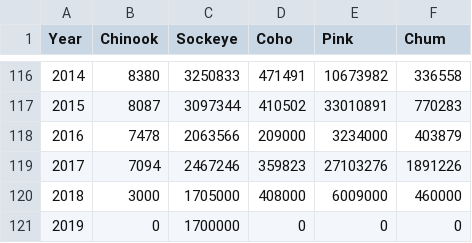
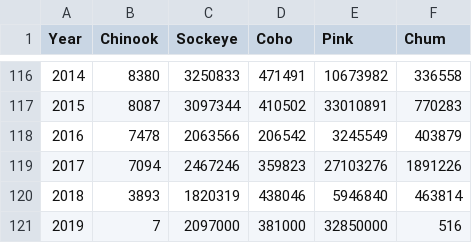
Before and after one commit to OcnAtmCouplingAndClimateForcing/reversing-salmon-PDO, a CSV file: Kodiak catch.csv, drawn as a sheet; only a part is shown, gaps mark what is left out.

```diff
--- a/Kodiak catch.csv
+++ b/Kodiak catch.csv
@@ -117,5 +117,5 @@
 2015,8087,3097344,410502,33010891,770283
-2016,7478,2063566,209000,3234000,403879
+2016,7478,2063566,206542,3245549,403879
 2017,7094,2467246,359823,27103276,1891226
-2018,3000,1705000,408000,6009000,460000
-2019,0,1700000,0,0,0
+2018,3893,1820319,438046,5946840,463814
+2019,7,2097000,381000,32850000,516
```
Also changed, not shown: Chignik catch.csv, Prince William Sound catch.csv, 4 other files.
